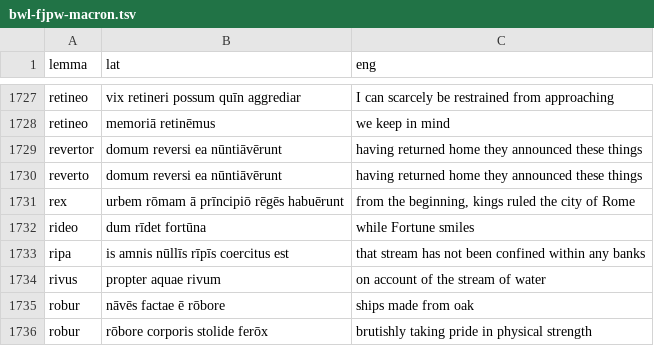
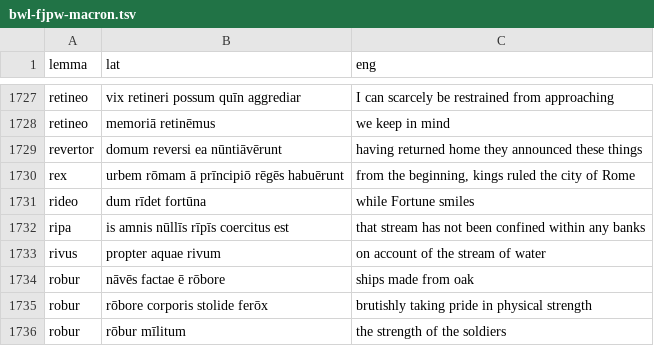
Before and after one commit to FergusJPWalsh/vocabularia, a TSV file: bwl-fjpw-macron.tsv, drawn as a sheet; only a part is shown, gaps mark what is left out; the shorter side is filled out with more unchanged rows; the diff names each change by its address in the sheet, - before the commit and + after, or states it on an @@ line.

Commit message:
Update bwl-fjpw-macron.tsv

```diff
--- a/bwl-fjpw-macron.tsv
+++ b/bwl-fjpw-macron.tsv
-row 1730: reverto | domum reversi ea nūntiāvērunt | having returned home they announced these things
```
